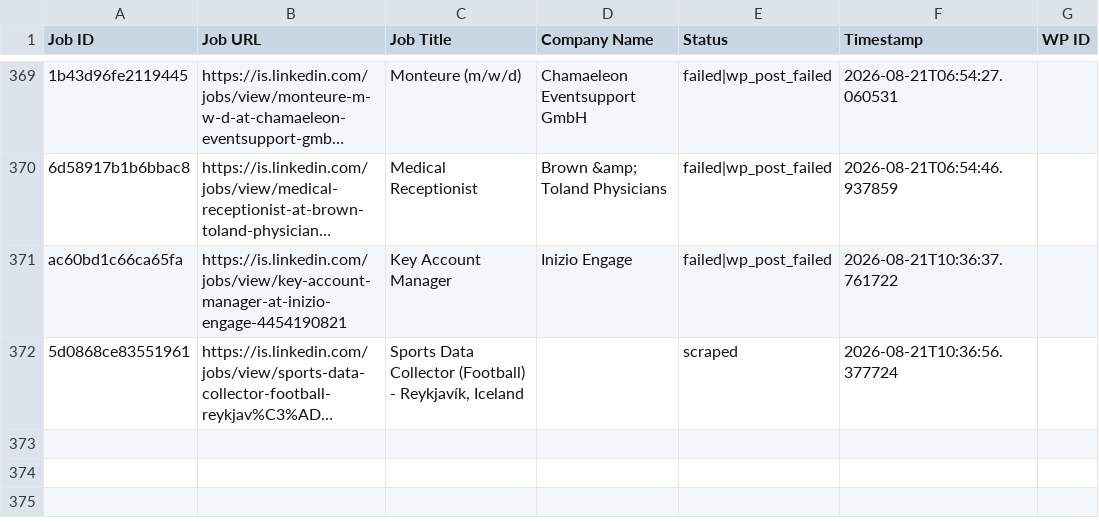
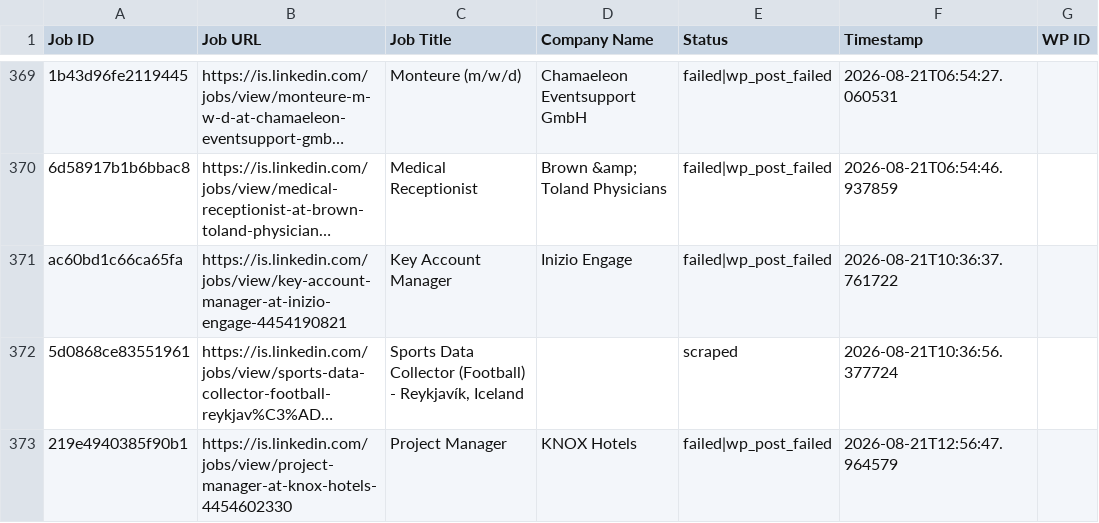
Before and after one commit to innovationinc2000/is, a CSV file: processed_jobs.csv, drawn as a sheet; only a part is shown, gaps mark what is left out; long unchanged cells end in …; the diff names each change by its address in the sheet, - before the commit and + after, or states it on an @@ line.

```diff
--- a/processed_jobs.csv
+++ b/processed_jobs.csv
+row 373: 219e4940385f90b1 | https://is.linkedin.com/jobs/view/project-manager-at-knox-hotels-4454602330 | Project Manager | KNOX Hotels | failed|wp_post_failed | 2026-08-21T12:56:47.964579
```
